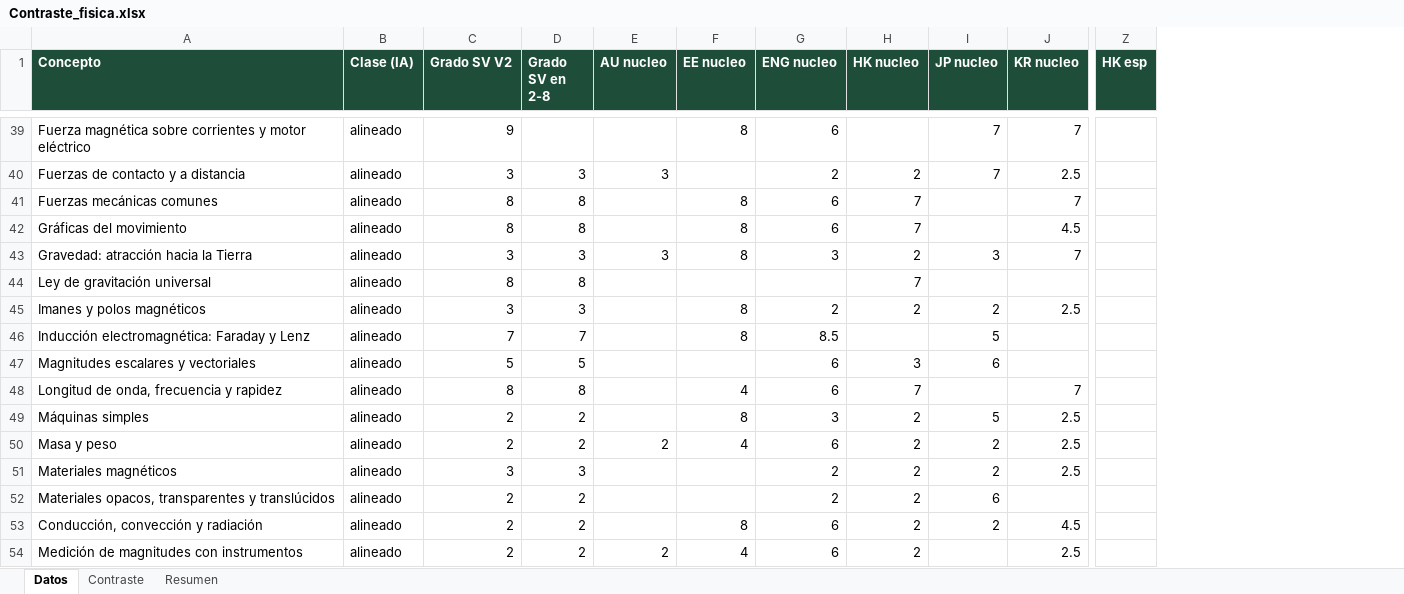
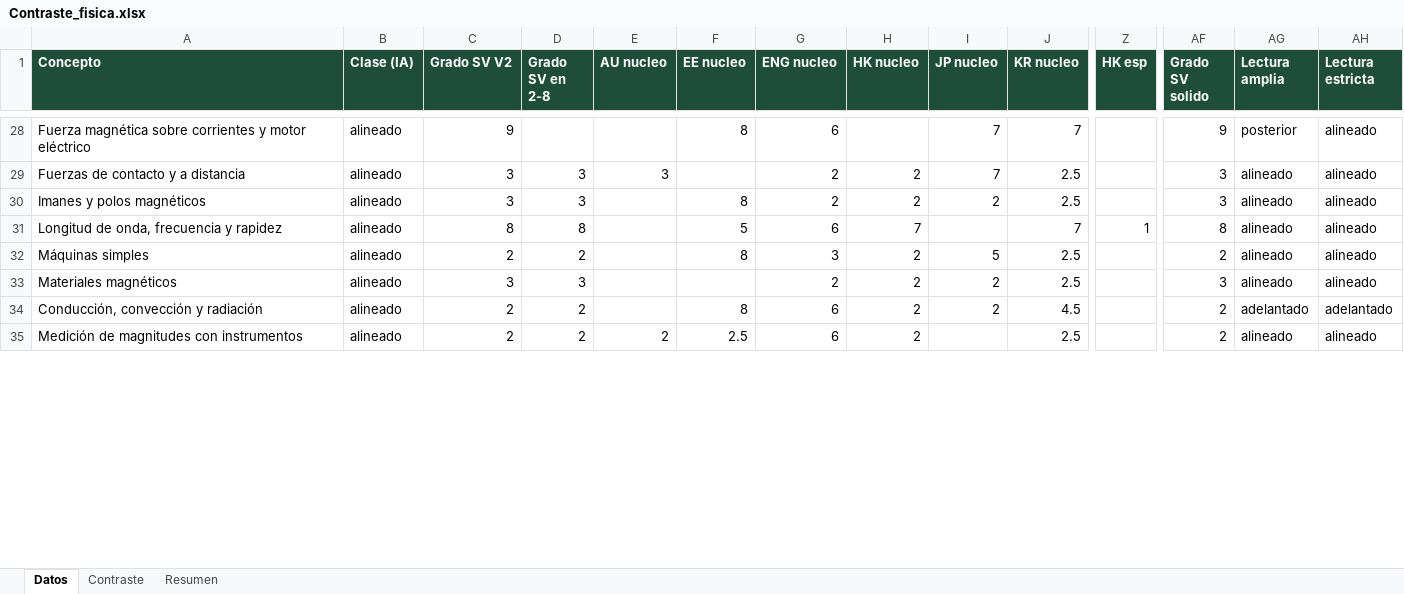
Before and after one commit to carlosjimenez-arch/goes-science-kg, an Excel workbook: internacional/2_8/Contraste_fisica.xlsx, sheet Datos, drawn as a sheet; only a part is shown, gaps mark what is left out; values as stored, in another font and other column widths than the file's, no borders; removed rows and columns are numbered as before the commit, all else as after; rows hold the shown columns only; the diff covers the shown part only; the diff names each change by its address in the sheet, - before the commit and + after, or states it on an @@ line.

```diff
--- a/internacional/2_8/Contraste_fisica.xlsx (sheet Datos)
+++ b/internacional/2_8/Contraste_fisica.xlsx (sheet Datos)
+column AF (Grado SV solido), rows 28-35: 9 | 3 | 3 | 8 | 2 | 3 | 2 | 2
+column AG (Lectura amplia), rows 28-35: posterior | alineado | alineado | alineado | alineado | alineado | adelantado | alineado
+column AH (Lectura estricta), rows 28-35: alineado | alineado | alineado | alineado | alineado | alineado | adelantado | alineado
-row 41: Fuerzas mecánicas comunes | alineado | 8 | 8 |  | 8 | 6 | 7 |  | 7
-row 42: Gráficas del movimiento | alineado | 8 | 8 |  | 8 | 6 | 7 |  | 4.5
-row 43: Gravedad: atracción hacia la Tierra | alineado | 3 | 3 | 3 | 8 | 3 | 2 | 3 | 7
-row 44: Ley de gravitación universal | alineado | 8 | 8 |  |  |  | 7
-row 46: Inducción electromagnética: Faraday y Lenz | alineado | 7 | 7 |  | 8 | 8.5 |  | 5
-row 47: Magnitudes escalares y vectoriales | alineado | 5 | 5 |  |  | 6 | 3 | 6
-F31 (EE nucleo): 4
+F31 (EE nucleo): 5
-Z31 (HK esp): (empty)
+Z31 (HK esp): 1
-row 50: Masa y peso | alineado | 2 | 2 | 2 | 4 | 6 | 2 | 2 | 2.5
-row 52: Materiales opacos, transparentes y translúcidos | alineado | 2 | 2 |  |  | 2 | 2 | 6
-F35 (EE nucleo): 4
+F35 (EE nucleo): 2.5
```
Also changed, not shown: 58 added rows, 44 removed rows and 58 edited cells elsewhere in this sheet, sheet Contraste, sheet Resumen, internacional/2_8/Contraste_biologia.xlsx, internacional/2_8/Contraste_quimica.xlsx, 37 other files.
